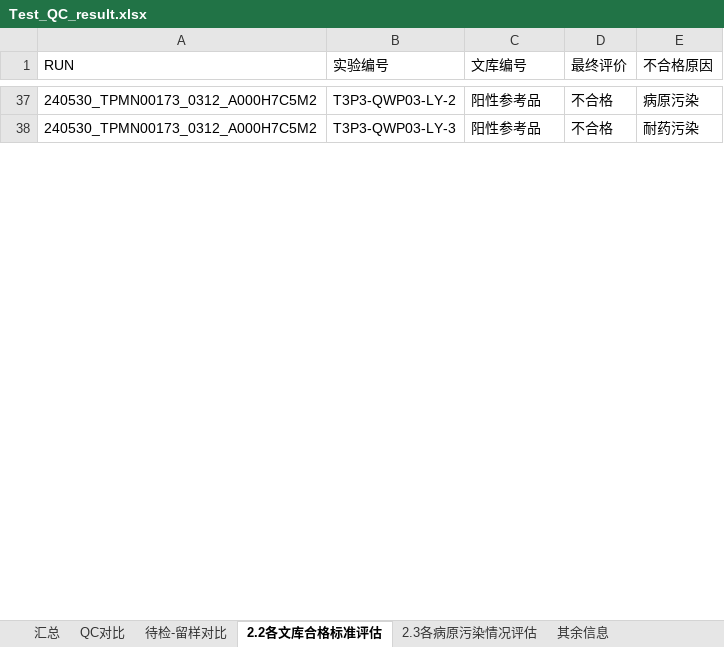
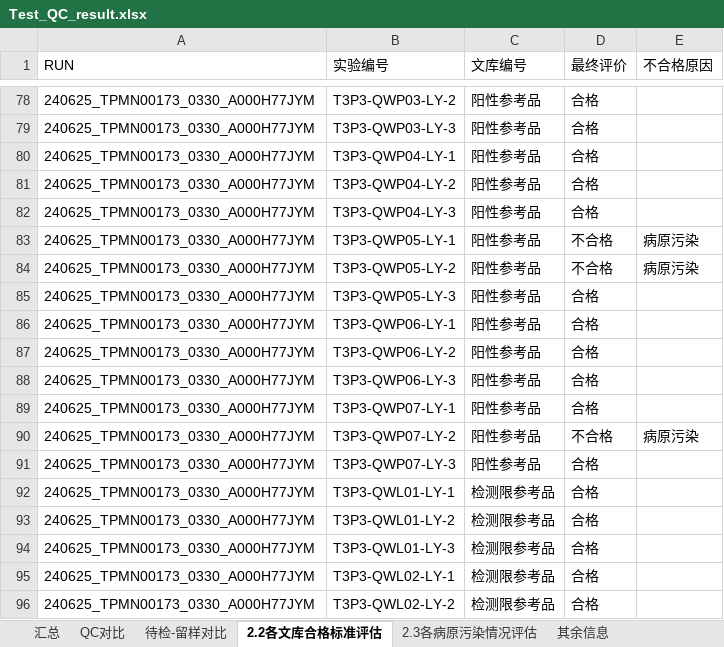
Before and after one commit to xin-bang/QC_check_report, an Excel workbook: Test_QC_result.xlsx, sheet 2.2各文库合格标准评估, drawn as a sheet; only a part is shown, gaps mark what is left out; values as stored, in another font and other column widths than the file's, no borders; addresses are those after the commit; the diff covers the shown part only; the diff names each change by its address in the sheet, - before the commit and + after, or states it on an @@ line.

```diff
--- a/Test_QC_result.xlsx (sheet 2.2各文库合格标准评估)
+++ b/Test_QC_result.xlsx (sheet 2.2各文库合格标准评估)
-A78:A79 (RUN): 240530_TPMN00173_0312_A000H7C5M2
+A78:A79 (RUN): 240625_TPMN00173_0330_A000H77JYM
-D78:D79 (最终评价): 不合格
+D78:D79 (最终评价): 合格
-E78 (不合格原因): 病原污染
+E78 (不合格原因): (empty)
-E79 (不合格原因): 耐药污染
+E79 (不合格原因): (empty)
+row 80: 240625_TPMN00173_0330_A000H77JYM | T3P3-QWP04-LY-1 | 阳性参考品 | 合格
+row 81: 240625_TPMN00173_0330_A000H77JYM | T3P3-QWP04-LY-2 | 阳性参考品 | 合格
+row 82: 240625_TPMN00173_0330_A000H77JYM | T3P3-QWP04-LY-3 | 阳性参考品 | 合格
+row 83: 240625_TPMN00173_0330_A000H77JYM | T3P3-QWP05-LY-1 | 阳性参考品 | 不合格 | 病原污染
+row 84: 240625_TPMN00173_0330_A000H77JYM | T3P3-QWP05-LY-2 | 阳性参考品 | 不合格 | 病原污染
+row 85: 240625_TPMN00173_0330_A000H77JYM | T3P3-QWP05-LY-3 | 阳性参考品 | 合格
+row 86: 240625_TPMN00173_0330_A000H77JYM | T3P3-QWP06-LY-1 | 阳性参考品 | 合格
+row 87: 240625_TPMN00173_0330_A000H77JYM | T3P3-QWP06-LY-2 | 阳性参考品 | 合格
+row 88: 240625_TPMN00173_0330_A000H77JYM | T3P3-QWP06-LY-3 | 阳性参考品 | 合格
+row 89: 240625_TPMN00173_0330_A000H77JYM | T3P3-QWP07-LY-1 | 阳性参考品 | 合格
+row 90: 240625_TPMN00173_0330_A000H77JYM | T3P3-QWP07-LY-2 | 阳性参考品 | 不合格 | 病原污染
+row 91: 240625_TPMN00173_0330_A000H77JYM | T3P3-QWP07-LY-3 | 阳性参考品 | 合格
+row 92: 240625_TPMN00173_0330_A000H77JYM | T3P3-QWL01-LY-1 | 检测限参考品 | 合格
+row 93: 240625_TPMN00173_0330_A000H77JYM | T3P3-QWL01-LY-2 | 检测限参考品 | 合格
+row 94: 240625_TPMN00173_0330_A000H77JYM | T3P3-QWL01-LY-3 | 检测限参考品 | 合格
+row 95: 240625_TPMN00173_0330_A000H77JYM | T3P3-QWL02-LY-1 | 检测限参考品 | 合格
+row 96: 240625_TPMN00173_0330_A000H77JYM | T3P3-QWL02-LY-2 | 检测限参考品 | 合格
```
Also changed, not shown: 96 added rows, 17 removed rows and 83 edited cells elsewhere in this sheet, sheet 待检-留样对比, sheet 汇总, sheet QC对比, sheet 2.3各病原污染情况评估, current_history_results_thistime.xlsx, 11 other files.
